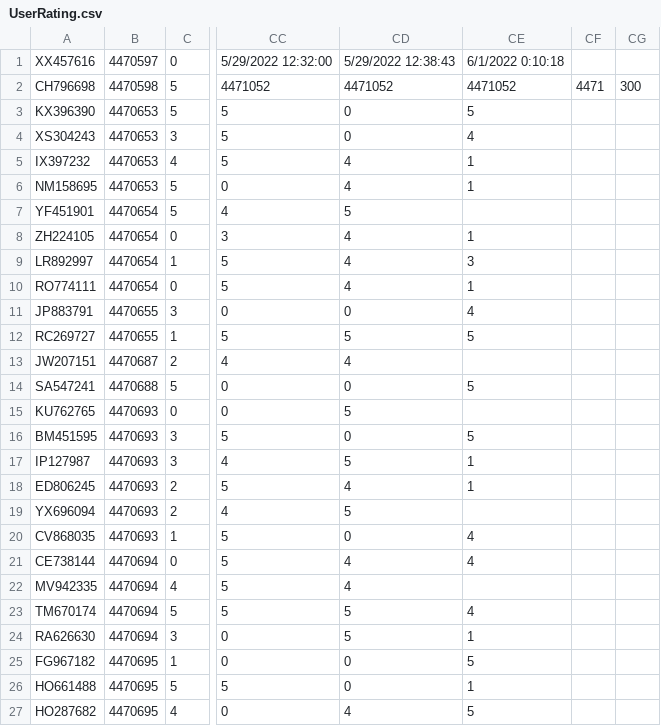
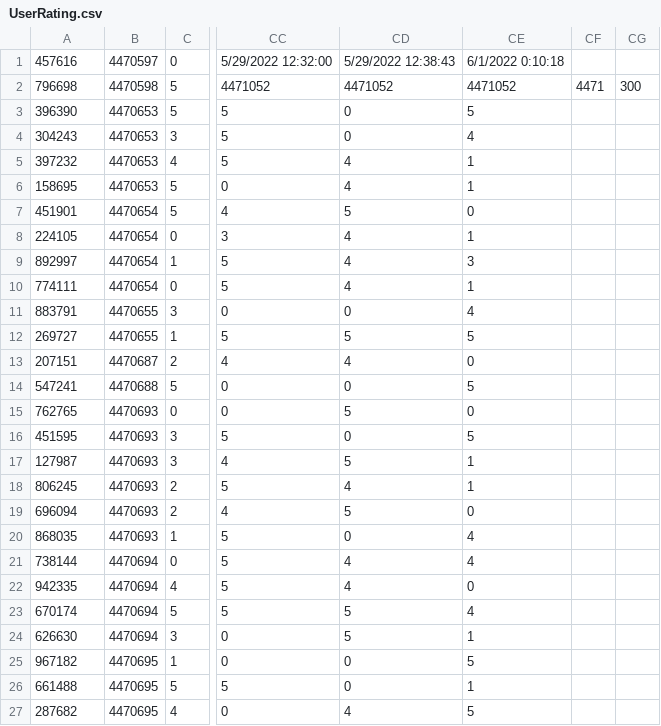
Before and after one commit to rakib3004/database-management-system-II, a CSV file: UserRating.csv, drawn as a sheet; only a part is shown, gaps mark what is left out; the diff covers the shown part only; the diff names each change by its address in the sheet, - before the commit and + after, or states it on an @@ line.

Commit message:
clean data to avoid char conflict

```diff
--- a/UserRating.csv
+++ b/UserRating.csv
-A1: XX457616
+A1: 457616
-A2: CH796698
+A2: 796698
-A3: KX396390
+A3: 396390
-A4: XS304243
+A4: 304243
-A5: IX397232
+A5: 397232
-A6: NM158695
+A6: 158695
-A7: YF451901
+A7: 451901
-CE7: (empty)
+CE7: 0
-A8: ZH224105
+A8: 224105
-A9: LR892997
+A9: 892997
-A10: RO774111
+A10: 774111
-A11: JP883791
+A11: 883791
-A12: RC269727
+A12: 269727
-A13: JW207151
+A13: 207151
-CE13: (empty)
+CE13: 0
-A14: SA547241
+A14: 547241
-A15: KU762765
+A15: 762765
-CE15: (empty)
+CE15: 0
-A16: BM451595
+A16: 451595
-A17: IP127987
+A17: 127987
-A18: ED806245
+A18: 806245
-A19: YX696094
+A19: 696094
-CE19: (empty)
+CE19: 0
-A20: CV868035
+A20: 868035
-A21: CE738144
+A21: 738144
-A22: MV942335
+A22: 942335
-CE22: (empty)
+CE22: 0
-A23: TM670174
+A23: 670174
-A24: RA626630
+A24: 626630
-A25: FG967182
+A25: 967182
-A26: HO661488
+A26: 661488
-A27: HO287682
+A27: 287682
```
Also changed, not shown: 87 edited cells elsewhere in this file.
